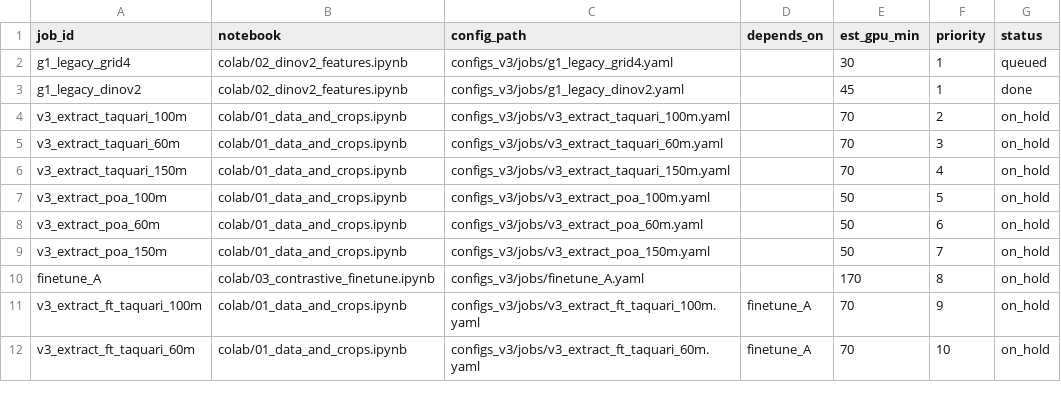
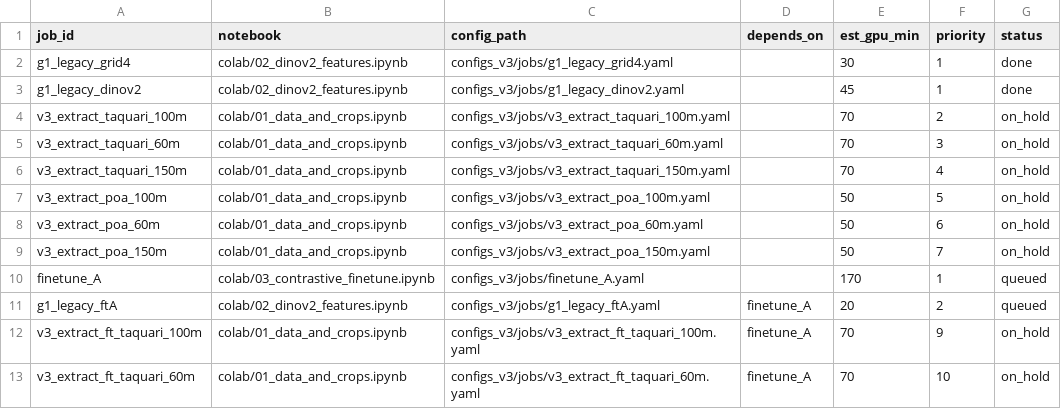
Before and after one commit to Ochoalog/drone-moppo, a CSV file: colab/jobs_v3.csv, drawn as a sheet; only a part is shown.

```diff
--- a/colab/jobs_v3.csv
+++ b/colab/jobs_v3.csv
@@ -1,3 +1,3 @@
 job_id,notebook,config_path,depends_on,est_gpu_min,priority,status
-g1_legacy_grid4,colab/02_dinov2_features.ipynb,configs_v3/jobs/g1_legacy_grid4.yaml,,30,1,queued
+g1_legacy_grid4,colab/02_dinov2_features.ipynb,configs_v3/jobs/g1_legacy_grid4.yaml,,30,1,done
 g1_legacy_dinov2,colab/02_dinov2_features.ipynb,configs_v3/jobs/g1_legacy_dinov2.yaml,,45,1,done
@@ -9,3 +9,4 @@ v3_extract_poa_60m,colab/01_data_and_crops.ipynb,configs_v3/jobs/v3_extract_poa_
 v3_extract_poa_150m,colab/01_data_and_crops.ipynb,configs_v3/jobs/v3_extract_poa_150m.yaml,,50,7,on_hold
-finetune_A,colab/03_contrastive_finetune.ipynb,configs_v3/jobs/finetune_A.yaml,,170,8,on_hold
+finetune_A,colab/03_contrastive_finetune.ipynb,configs_v3/jobs/finetune_A.yaml,,170,1,queued
+g1_legacy_ftA,colab/02_dinov2_features.ipynb,configs_v3/jobs/g1_legacy_ftA.yaml,finetune_A,20,2,queued
 v3_extract_ft_taquari_100m,colab/01_data_and_crops.ipynb,configs_v3/jobs/v3_extract_ft_taquari_100m.yaml,finetune_A,70,9,on_hold
```
Also changed, not shown: 27 other files.
